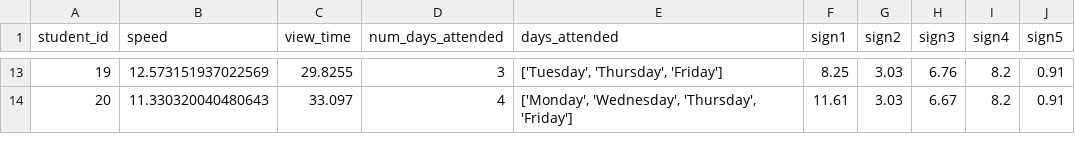
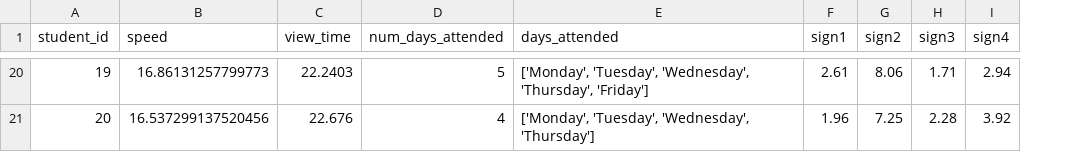
Before and after one commit to Dflection/Scrumdog-Millionarez, a CSV file: test.csv, drawn as a sheet; only a part is shown, gaps mark what is left out; removed rows and columns are numbered as before the commit, all else as after; the diff covers the shown part only; the diff names each change by its address in the sheet, - before the commit and + after, or states it on an @@ line.

```diff
--- a/test.csv
+++ b/test.csv
-column J (sign5), rows 13-14: 0.91 | 0.91
-B20 (speed): 12.573151937022569
+B20 (speed): 16.86131257799773
-C20 (view_time): 29.8255
+C20 (view_time): 22.2403
-D20 (num_days_attended): 3
+D20 (num_days_attended): 5
-E20 (days_attended): ['Tuesday', 'Thursday', 'Friday']
+E20 (days_attended): ['Monday', 'Tuesday', 'Wednesday', 'Thursday', 'Friday']
-F20 (sign1): 8.25
+F20 (sign1): 2.61
-G20 (sign2): 3.03
+G20 (sign2): 8.06
-H20 (sign3): 6.76
+H20 (sign3): 1.71
-I20 (sign4): 8.2
+I20 (sign4): 2.94
-B21 (speed): 11.330320040480643
+B21 (speed): 16.537299137520456
-C21 (view_time): 33.097
+C21 (view_time): 22.676
-E21 (days_attended): ['Monday', 'Wednesday', 'Thursday', 'Friday']
+E21 (days_attended): ['Monday', 'Tuesday', 'Wednesday', 'Thursday']
-F21 (sign1): 11.61
+F21 (sign1): 1.96
-G21 (sign2): 3.03
+G21 (sign2): 7.25
-H21 (sign3): 6.67
+H21 (sign3): 2.28
-I21 (sign4): 8.2
+I21 (sign4): 3.92
```
Also changed, not shown: 7 added rows and 86 edited cells elsewhere in this file, 3 other files.
